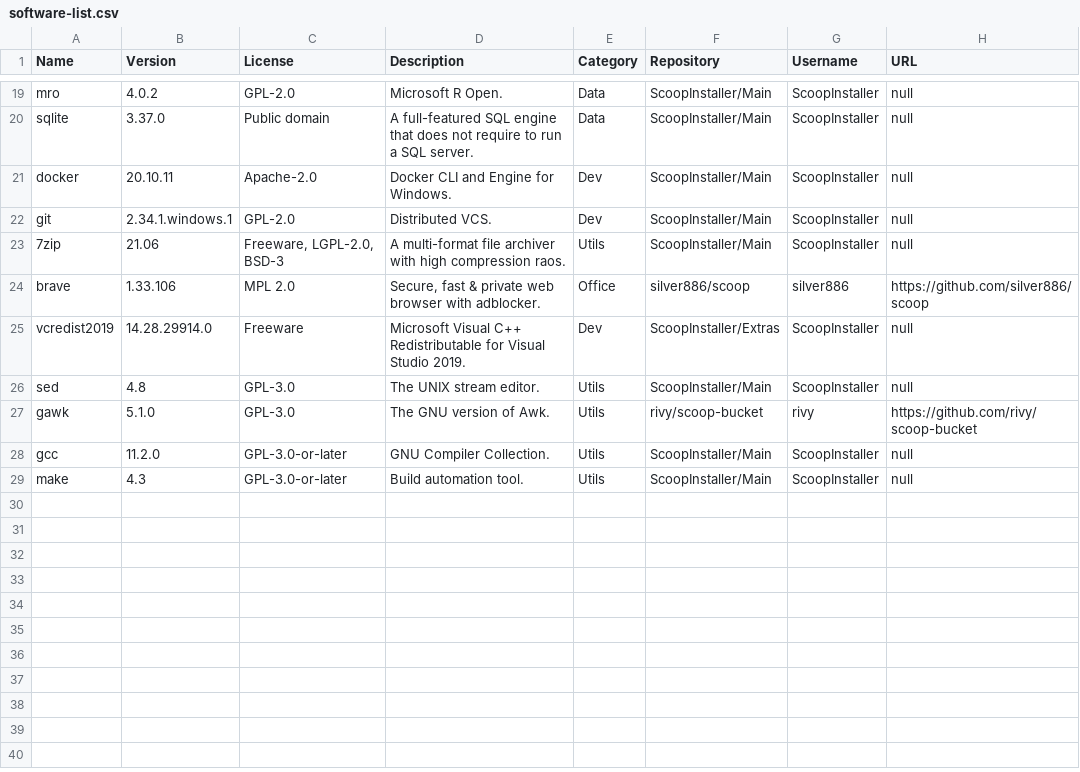
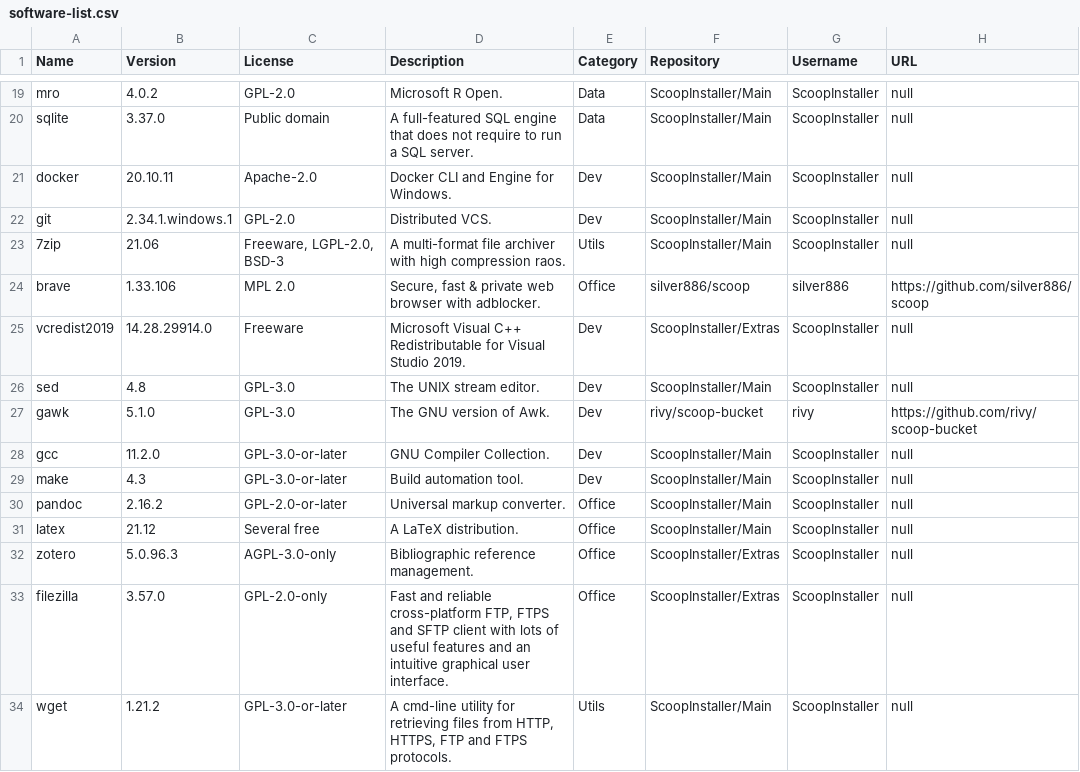
Before and after one commit to mpalenciaolivar/Windows-bootstrapping, a CSV file: resources/software-list.csv, drawn as a sheet; only a part is shown, gaps mark what is left out.

Commit message:
Update: software list

```diff
--- a/resources/software-list.csv
+++ b/resources/software-list.csv
@@ -25,5 +25,10 @@ brave,1.33.106,MPL 2.0,"Secure, fast & private web browser with adblocker.",Offi
 vcredist2019,14.28.29914.0,Freeware,Microsoft Visual C++ Redistributable for Visual Studio 2019.,Dev,ScoopInstaller/Extras,ScoopInstaller,null
-sed,4.8,GPL-3.0,The UNIX stream editor.,Utils,ScoopInstaller/Main,ScoopInstaller,null
-gawk,5.1.0,GPL-3.0,The GNU version of Awk.,Utils,rivy/scoop-bucket,rivy,https://github.com/rivy/scoop-bucket
-gcc,11.2.0,GPL-3.0-or-later,GNU Compiler Collection.,Utils,ScoopInstaller/Main,ScoopInstaller,null
-make,4.3,GPL-3.0-or-later,Build automation tool.,Utils,ScoopInstaller/Main,ScoopInstaller,null
+sed,4.8,GPL-3.0,The UNIX stream editor.,Dev,ScoopInstaller/Main,ScoopInstaller,null
+gawk,5.1.0,GPL-3.0,The GNU version of Awk.,Dev,rivy/scoop-bucket,rivy,https://github.com/rivy/scoop-bucket
+gcc,11.2.0,GPL-3.0-or-later,GNU Compiler Collection.,Dev,ScoopInstaller/Main,ScoopInstaller,null
+make,4.3,GPL-3.0-or-later,Build automation tool.,Dev,ScoopInstaller/Main,ScoopInstaller,null
+pandoc,2.16.2,GPL-2.0-or-later,Universal markup converter.,Office,ScoopInstaller/Main,ScoopInstaller,null
+latex,21.12,Several free,A LaTeX distribution.,Office,ScoopInstaller/Main,ScoopInstaller,null
+zotero,5.0.96.3,AGPL-3.0-only,Bibliographic reference management.,Office,ScoopInstaller/Extras,ScoopInstaller,null
+filezilla,3.57.0,GPL-2.0-only,"Fast and reliable cross-platform FTP, FTPS and SFTP client with lots of useful features and an intuitive graphical user interface.",Office,ScoopInstaller/Extras,ScoopInstaller,null
+wget,1.21.2,GPL-3.0-or-later,"A cmd-line utility for retrieving files from HTTP, HTTPS, FTP and FTPS protocols.",Utils,ScoopInstaller/Main,ScoopInstaller,null
```
